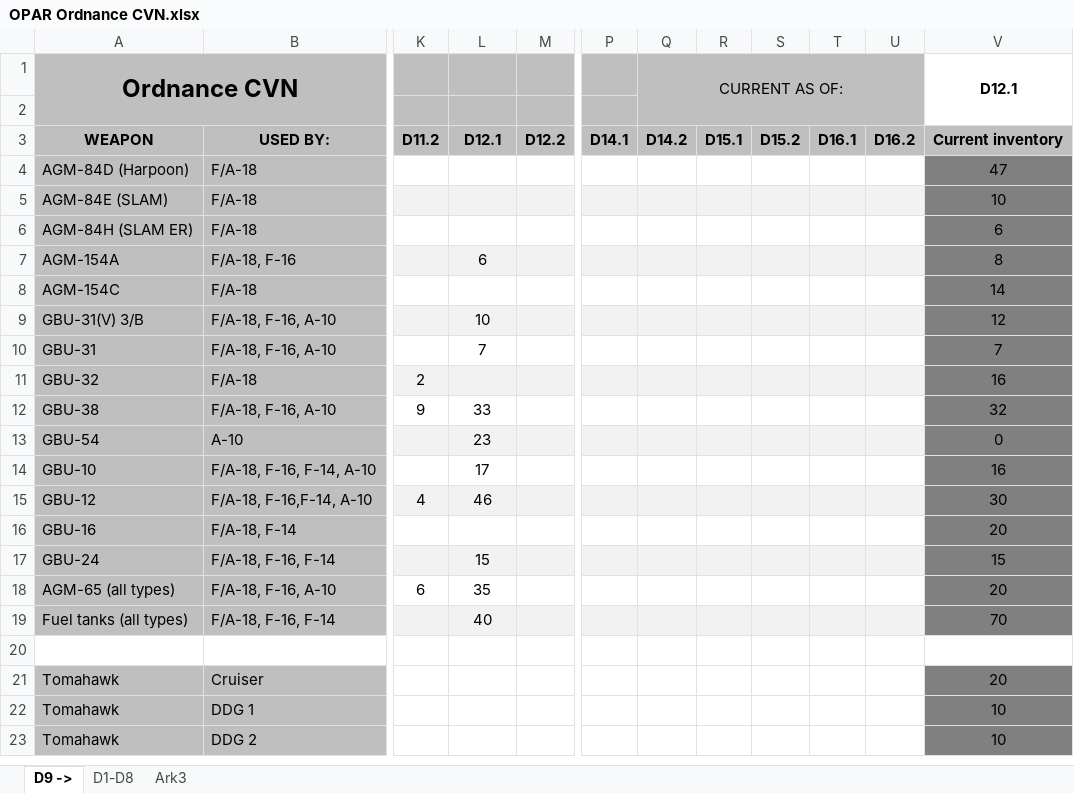
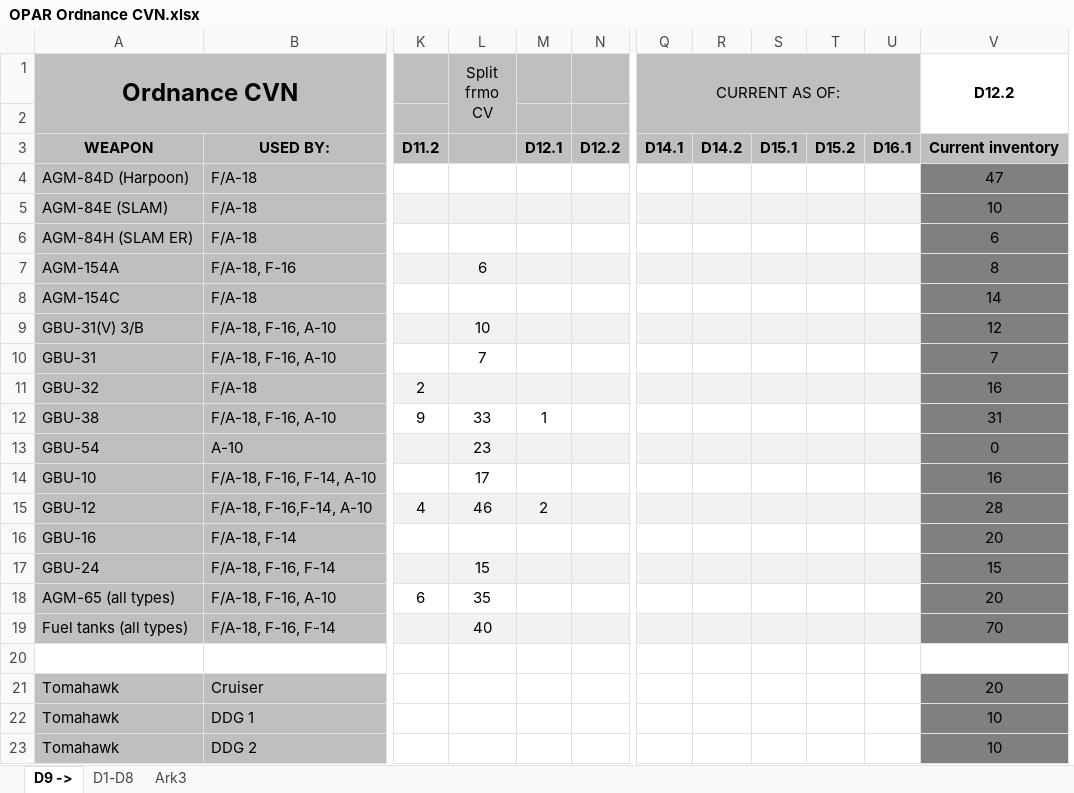
Before and after one commit to 132nd-vWing/OPAR-Brief, an Excel workbook: MISSION INFORMATION/OPAR Ordnance CVN.xlsx, sheet D9 ->, drawn as a sheet; only a part is shown, gaps mark what is left out; values as stored, in another font and other column widths than the file's, no borders; charts and pictures not drawn; removed rows and columns are numbered as before the commit, all else as after; the diff names each change by its address in the sheet, - before the commit and + after, or states it on an @@ line.

```diff
--- a/MISSION INFORMATION/OPAR Ordnance CVN.xlsx (sheet D9 ->)
+++ b/MISSION INFORMATION/OPAR Ordnance CVN.xlsx (sheet D9 ->)
+column M, rows 3-15: D12.1 |  |  |  |  |  |  |  |  | 1 |  |  | 2
-column U, row 3: D16.2
-L1: (empty)
+L1: Split frmo CV
+L1:L2 merged
-Q1: (empty)
+Q1: CURRENT AS OF:
+Q1:U2 merged
-R1: CURRENT AS OF:
+R1: (empty)
-Q1:U2 merged
-V1: D12.1
+V1: D12.2
-L3 (Split frmo CV): D12.1
+L3 (Split frmo CV): (empty)
-V12 (D12.2): 32
+V12 (D12.2): 31
-V15 (D12.2): 30
+V15 (D12.2): 28
```
Also changed, not shown: charts or pictures, MISSION INFORMATION/OPAR Ordnance.xlsx, 2 other files.
